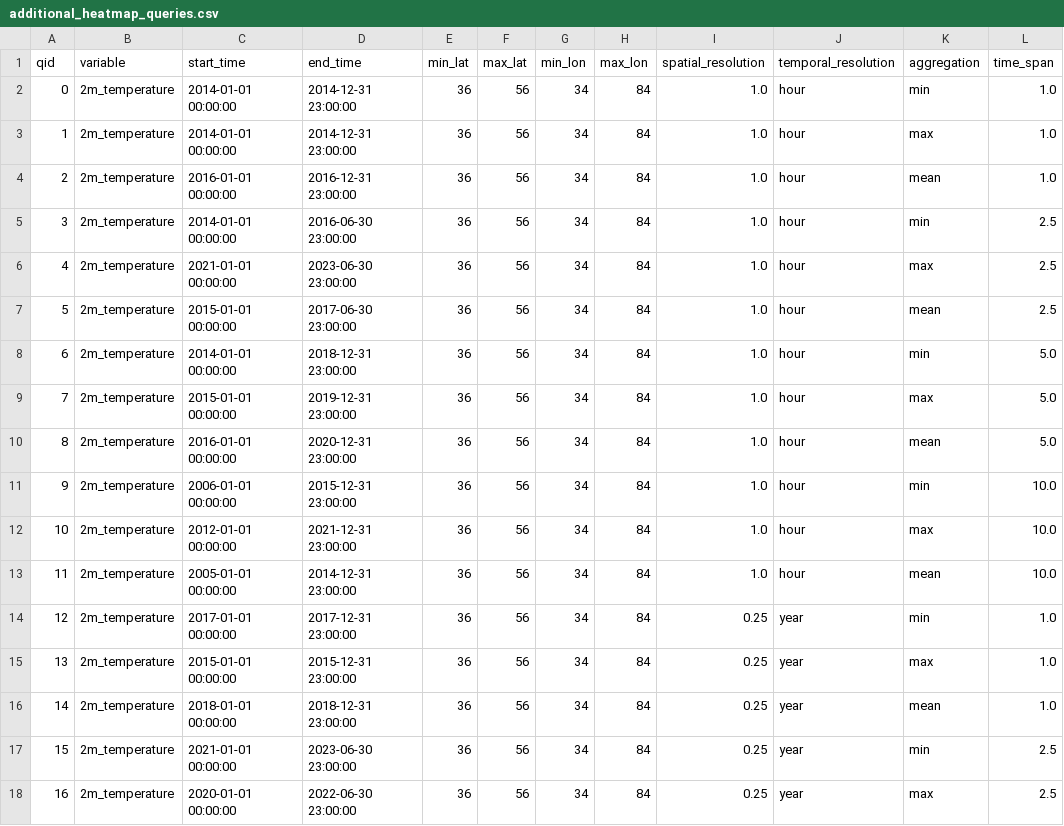
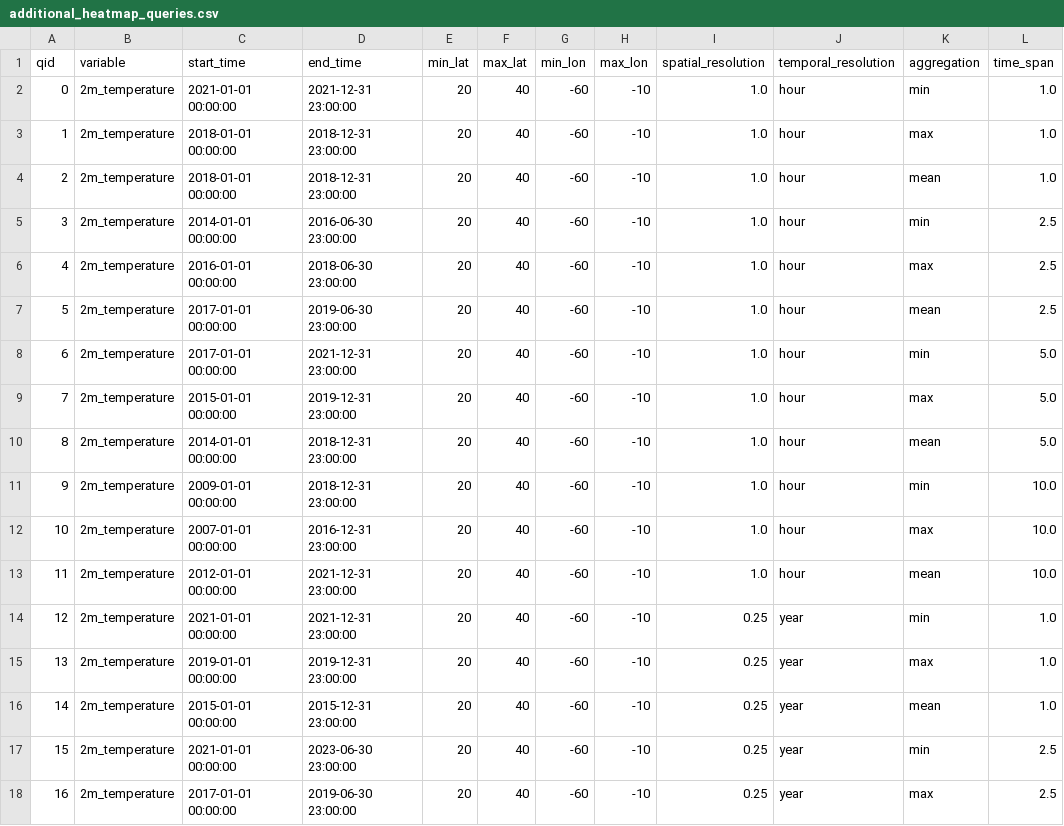
Before and after one commit to iharp3/experiment-kit, a CSV file: experiment/queries/additional_heatmap_queries.csv, drawn as a sheet; only a part is shown; the diff covers the shown part only; the diff names each change by its address in the sheet, - before the commit and + after, or states it on an @@ line.

Commit message:
fixed 60 60 error in additional queries

```diff
--- a/experiment/queries/additional_heatmap_queries.csv
+++ b/experiment/queries/additional_heatmap_queries.csv
-C2 (start_time): 2014-01-01 00:00:00
+C2 (start_time): 2021-01-01 00:00:00
-D2 (end_time): 2014-12-31 23:00:00
+D2 (end_time): 2021-12-31 23:00:00
-E2:E18 (min_lat): 36
+E2:E18 (min_lat): 20
-F2:F18 (max_lat): 56
+F2:F18 (max_lat): 40
-G2:G18 (min_lon): 34
+G2:G18 (min_lon): -60
-H2:H18 (max_lon): 84
+H2:H18 (max_lon): -10
-C3 (start_time): 2014-01-01 00:00:00
+C3 (start_time): 2018-01-01 00:00:00
-D3 (end_time): 2014-12-31 23:00:00
+D3 (end_time): 2018-12-31 23:00:00
-C4 (start_time): 2016-01-01 00:00:00
+C4 (start_time): 2018-01-01 00:00:00
-D4 (end_time): 2016-12-31 23:00:00
+D4 (end_time): 2018-12-31 23:00:00
-C6 (start_time): 2021-01-01 00:00:00
+C6 (start_time): 2016-01-01 00:00:00
-D6 (end_time): 2023-06-30 23:00:00
+D6 (end_time): 2018-06-30 23:00:00
-C7 (start_time): 2015-01-01 00:00:00
+C7 (start_time): 2017-01-01 00:00:00
-D7 (end_time): 2017-06-30 23:00:00
+D7 (end_time): 2019-06-30 23:00:00
-C8 (start_time): 2014-01-01 00:00:00
+C8 (start_time): 2017-01-01 00:00:00
-D8 (end_time): 2018-12-31 23:00:00
+D8 (end_time): 2021-12-31 23:00:00
-C10 (start_time): 2016-01-01 00:00:00
+C10 (start_time): 2014-01-01 00:00:00
-D10 (end_time): 2020-12-31 23:00:00
+D10 (end_time): 2018-12-31 23:00:00
-C11 (start_time): 2006-01-01 00:00:00
+C11 (start_time): 2009-01-01 00:00:00
-D11 (end_time): 2015-12-31 23:00:00
+D11 (end_time): 2018-12-31 23:00:00
-C12 (start_time): 2012-01-01 00:00:00
+C12 (start_time): 2007-01-01 00:00:00
-D12 (end_time): 2021-12-31 23:00:00
+D12 (end_time): 2016-12-31 23:00:00
-C13 (start_time): 2005-01-01 00:00:00
+C13 (start_time): 2012-01-01 00:00:00
-D13 (end_time): 2014-12-31 23:00:00
+D13 (end_time): 2021-12-31 23:00:00
-C14 (start_time): 2017-01-01 00:00:00
+C14 (start_time): 2021-01-01 00:00:00
-D14 (end_time): 2017-12-31 23:00:00
+D14 (end_time): 2021-12-31 23:00:00
-C15 (start_time): 2015-01-01 00:00:00
+C15 (start_time): 2019-01-01 00:00:00
-D15 (end_time): 2015-12-31 23:00:00
+D15 (end_time): 2019-12-31 23:00:00
-C16 (start_time): 2018-01-01 00:00:00
+C16 (start_time): 2015-01-01 00:00:00
-D16 (end_time): 2018-12-31 23:00:00
+D16 (end_time): 2015-12-31 23:00:00
-C18 (start_time): 2020-01-01 00:00:00
+C18 (start_time): 2017-01-01 00:00:00
-D18 (end_time): 2022-06-30 23:00:00
+D18 (end_time): 2019-06-30 23:00:00
```
Also changed, not shown: 104 edited cells elsewhere in this file, experiment/queries/additional_findtime_queries.csv, 3 other files.
